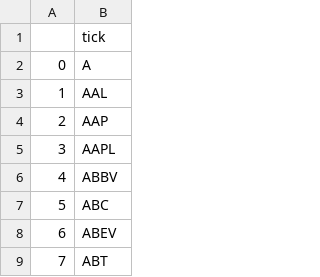
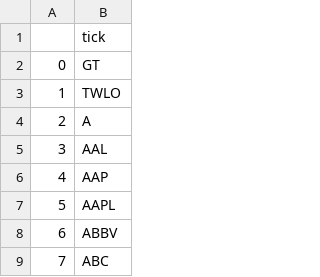
Before and after one commit to schmitty918/ticks, a CSV file: ticks.csv, drawn as a sheet; only a part is shown; the shorter side is filled out with more unchanged rows; addresses are those after the commit; the diff names each change by its address in the sheet, - before the commit and + after, or states it on an @@ line.

Commit message:
Add files via upload

```diff
--- a/ticks.csv
+++ b/ticks.csv
+row 2: 0 | GT
+row 3: 1 | TWLO
@@ column A renumbered from row 4 down @@
```
